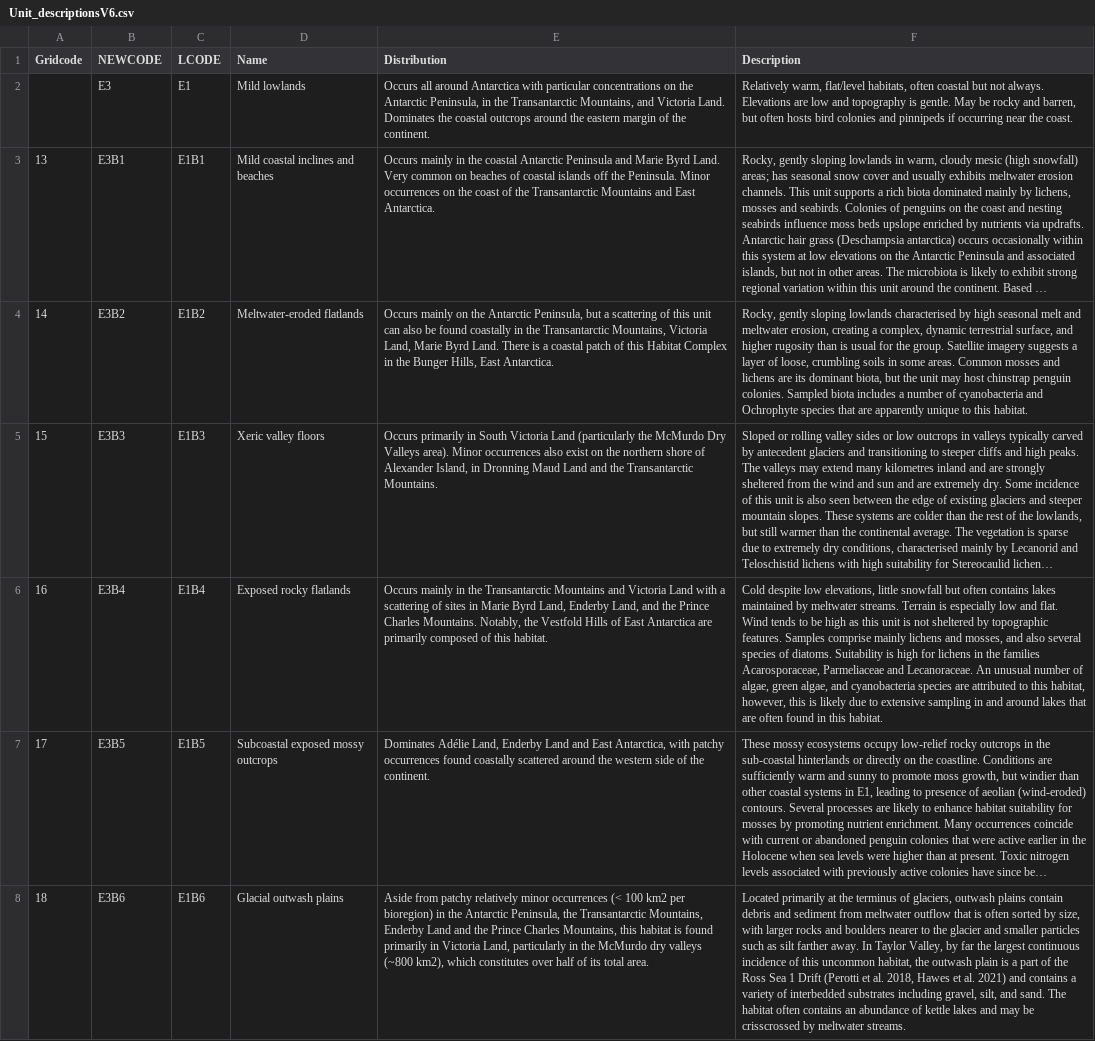
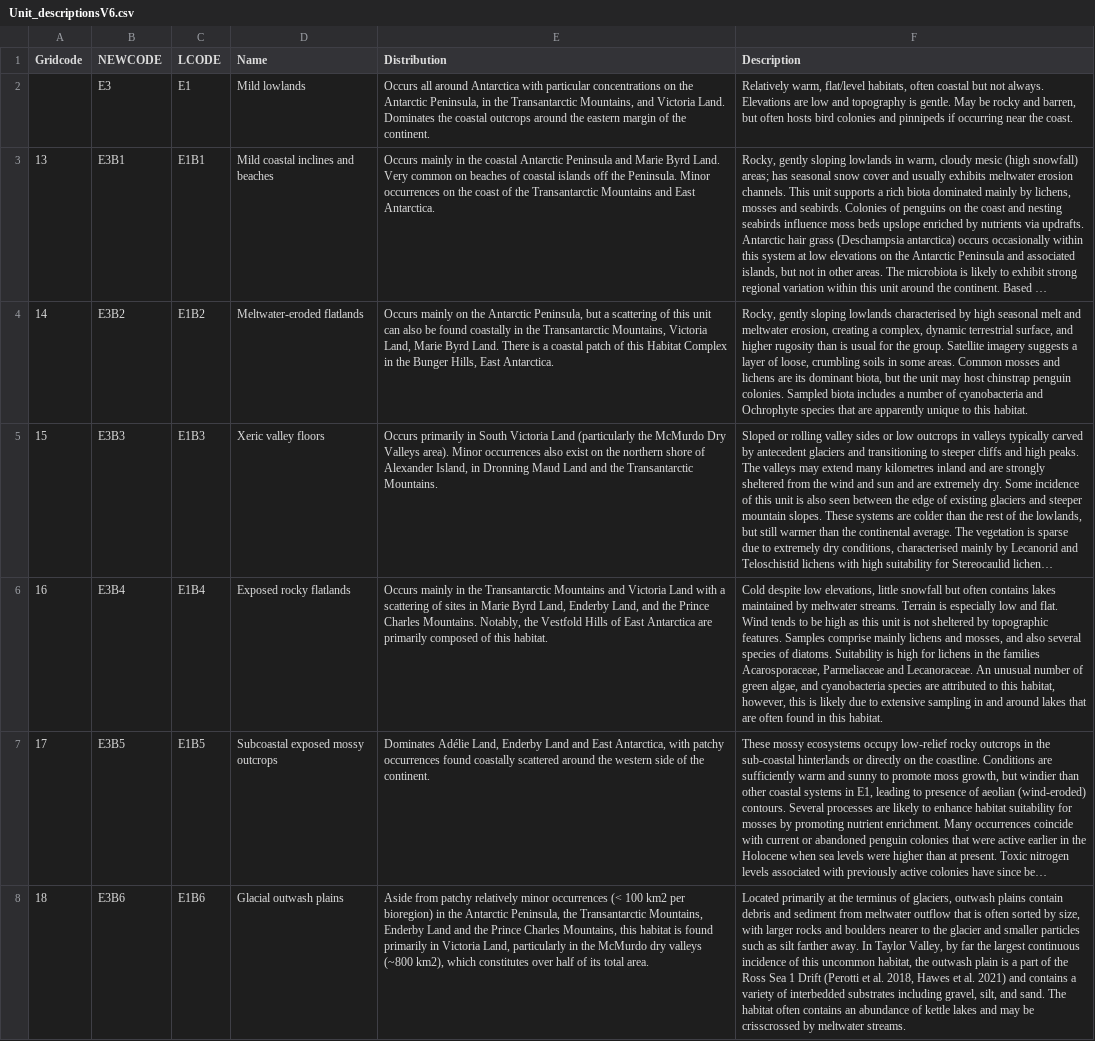
Before and after one commit to anikobtoth/Antarctica, a CSV file: documents/Unit_descriptionsV6.csv, drawn as a sheet; only a part is shown; long unchanged cells end in …; the diff names each change by its address in the sheet, - before the commit and + after, or states it on an @@ line.

Commit message:
Minor edits in response to round 1 reviewer edits at Scientific Data

```diff
--- a/documents/Unit_descriptionsV6.csv
+++ b/documents/Unit_descriptionsV6.csv
-F6 (Description): …number of algae, green algae,…
+F6 (Description): …number of green algae,…
```
